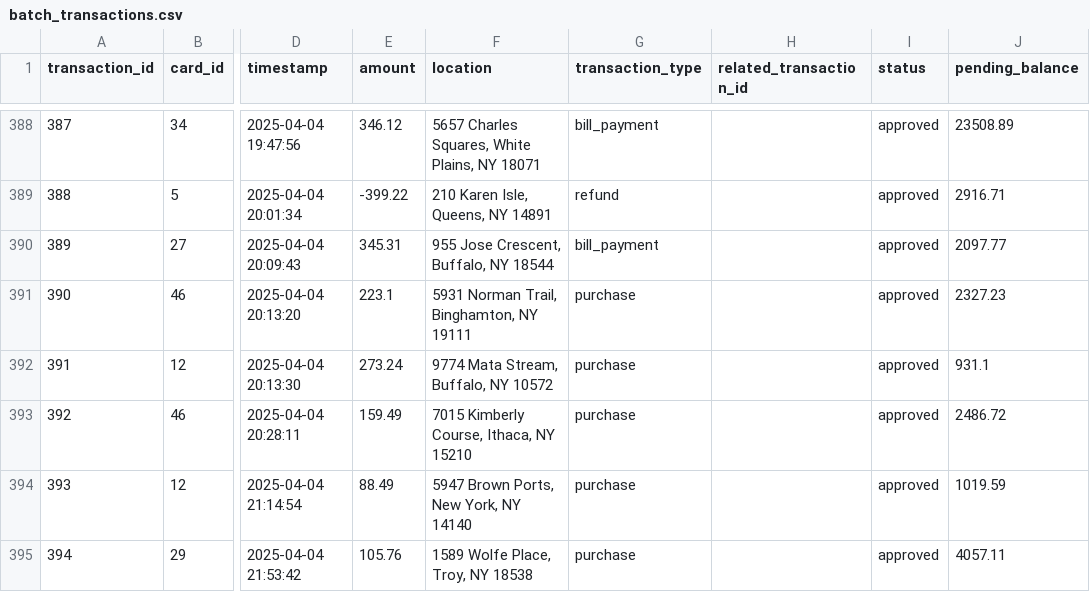
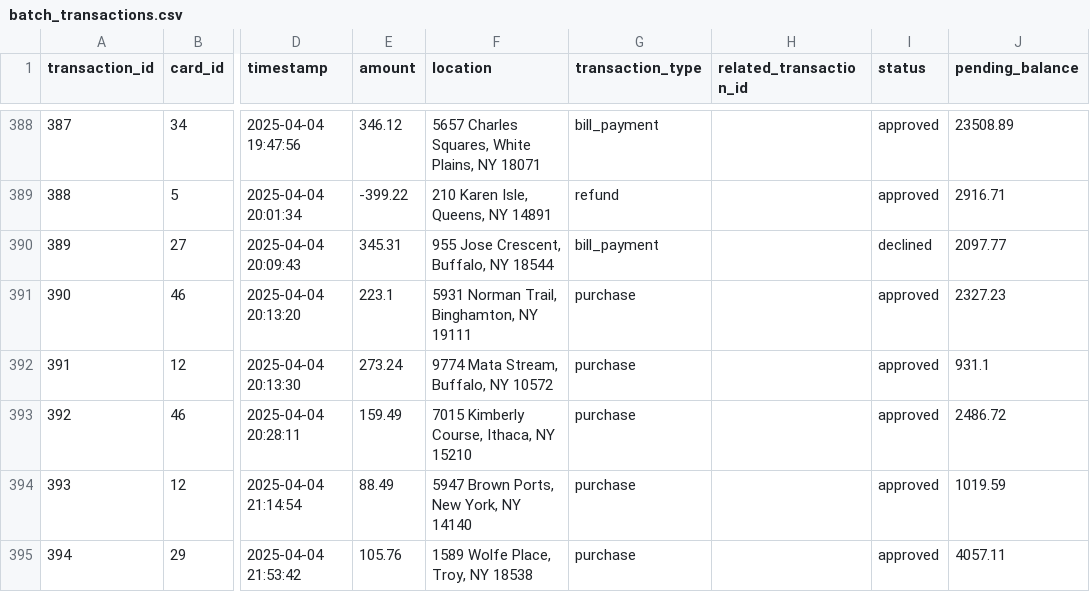
Before and after one commit to aaru15sharma/lambdaarchi-creditcard-transactions, a CSV file: data/output/batch_transactions.csv, drawn as a sheet; only a part is shown, gaps mark what is left out; the diff covers the shown part only; the diff names each change by its address in the sheet, - before the commit and + after, or states it on an @@ line.

```diff
--- a/data/output/batch_transactions.csv
+++ b/data/output/batch_transactions.csv
-I390 (status): approved
+I390 (status): declined
```
Also changed, not shown: 15 edited cells elsewhere in this file, data/output/stream_transactions.csv, 3 other files.
